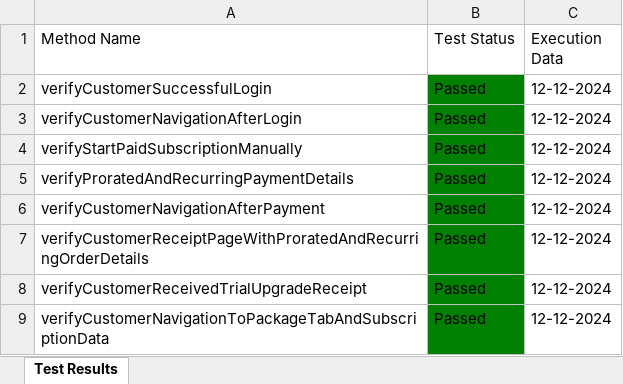
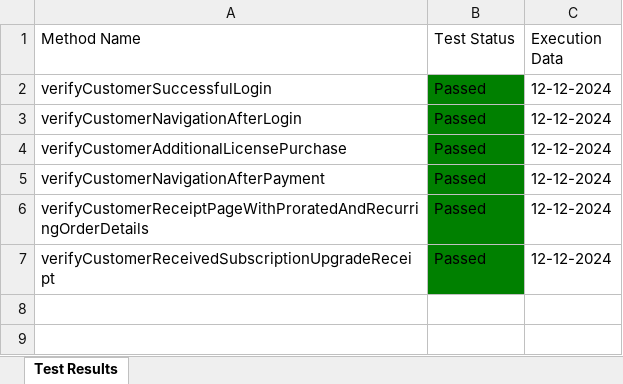
Before and after one commit to Fahim59/MAS_FloraFire, an Excel workbook: Test Results/Test_Result.xlsx, sheet Test Results, drawn as a sheet; values as stored, in another font and other column widths than the file's, no borders; removed rows and columns are numbered as before the commit, all else as after; the diff names each change by its address in the sheet, - before the commit and + after, or states it on an @@ line.

```diff
--- a/Test Results/Test_Result.xlsx (sheet Test Results)
+++ b/Test Results/Test_Result.xlsx (sheet Test Results)
-row 4: verifyStartPaidSubscriptionManually | Passed | 12-12-2024
-A4 (Method Name): verifyProratedAndRecurringPaymentDetails
+A4 (Method Name): verifyCustomerAdditionalLicensePurchase
-A7 (Method Name): verifyCustomerReceivedTrialUpgradeReceipt
+A7 (Method Name): verifyCustomerReceivedSubscriptionUpgradeReceipt
-row 9: verifyCustomerNavigationToPackageTabAndSubscriptionData | Passed | 12-12-2024
```
Also changed, not shown: 15 other files.
